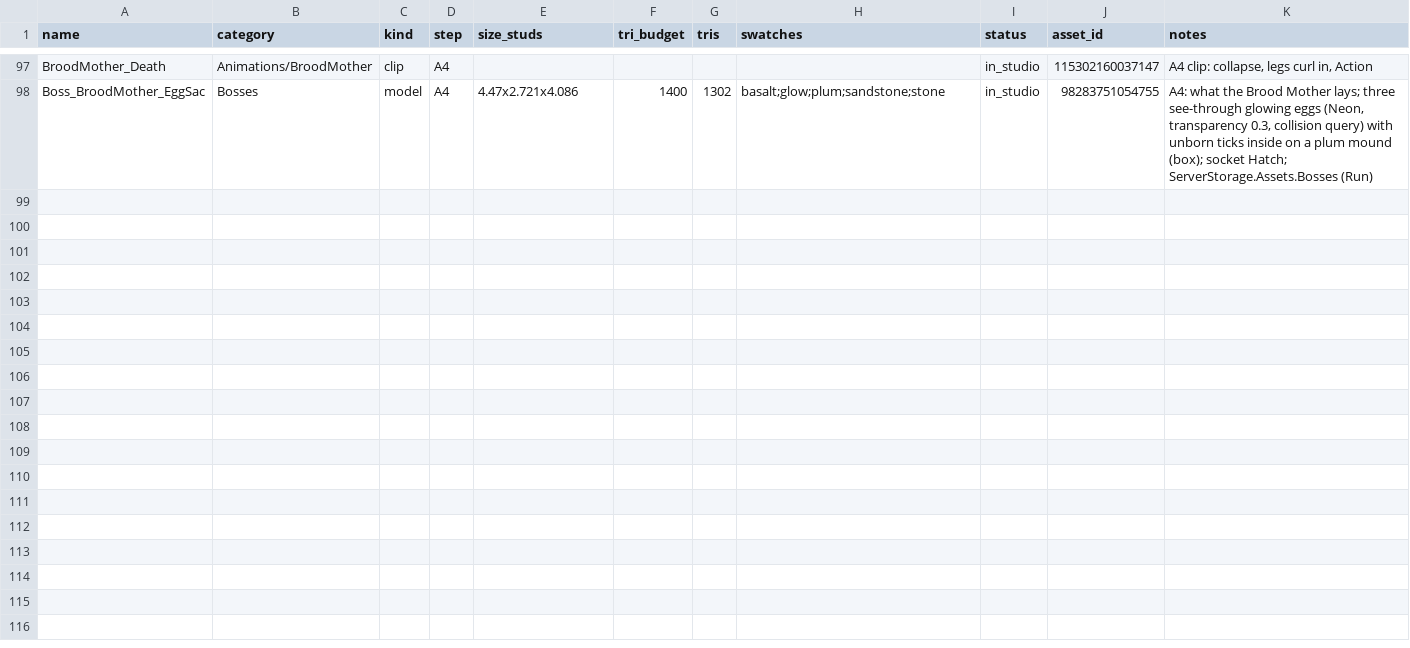
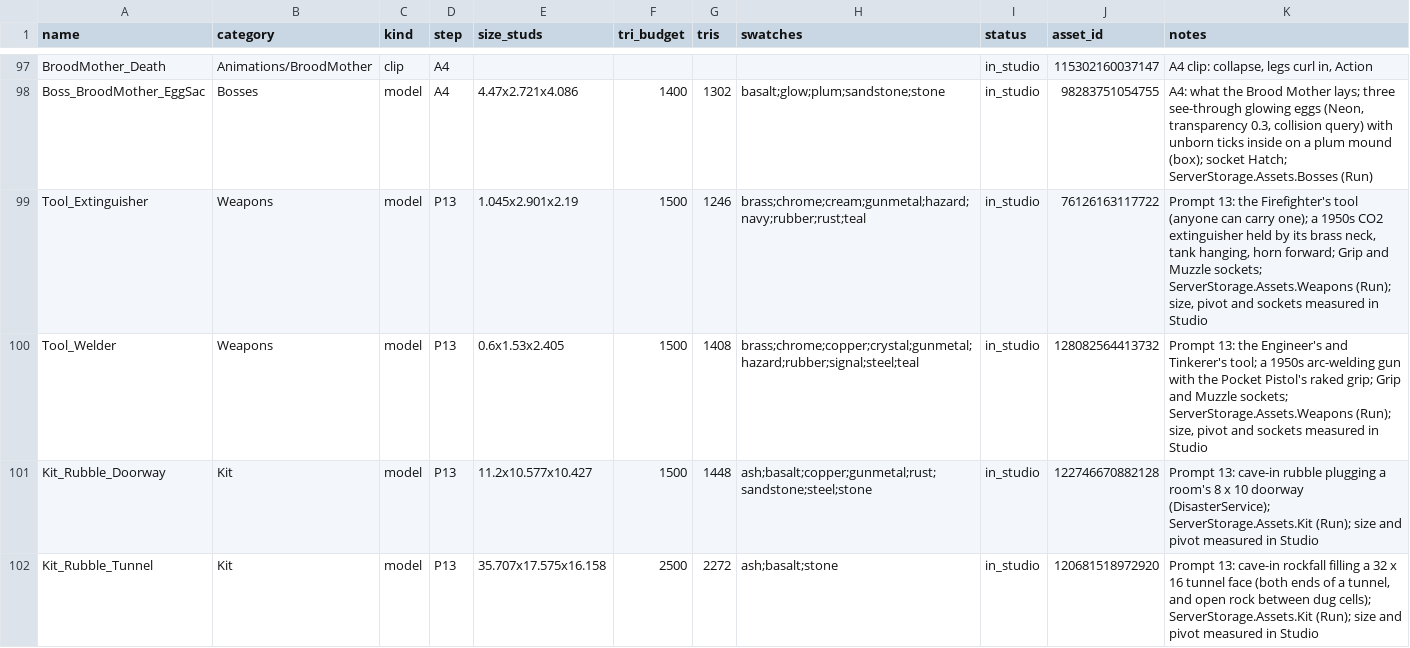
Before and after one commit to landonhjones2020-bit/100years-assets, a CSV file: manifest.csv, drawn as a sheet; only a part is shown, gaps mark what is left out; the diff names each change by its address in the sheet, - before the commit and + after, or states it on an @@ line.

```diff
--- a/manifest.csv
+++ b/manifest.csv
+row 99: Tool_Extinguisher | Weapons | model | P13 | 1.045x2.901x2.19 | 1500 | 1246 | brass;chrome;cream;gunmetal;hazard;navy;rubber;rust;teal | in_studio | 76126163117722 | Prompt 13: the Firefighter's tool (anyone can carry one); a 1950s CO2 extinguisher held by its brass neck, tank hanging, horn forward; Grip and Muzzle sockets; ServerStorage.Assets.Weapons (Run); size, pivot and sockets measured in Studio
+row 100: Tool_Welder | Weapons | model | P13 | 0.6x1.53x2.405 | 1500 | 1408 | brass;chrome;copper;crystal;gunmetal;hazard;rubber;signal;steel;teal | in_studio | 128082564413732 | Prompt 13: the Engineer's and Tinkerer's tool; a 1950s arc-welding gun with the Pocket Pistol's raked grip; Grip and Muzzle sockets; ServerStorage.Assets.Weapons (Run); size, pivot and sockets measured in Studio
+row 101: Kit_Rubble_Doorway | Kit | model | P13 | 11.2x10.577x10.427 | 1500 | 1448 | ash;basalt;copper;gunmetal;rust;sandstone;steel;stone | in_studio | 122746670882128 | Prompt 13: cave-in rubble plugging a room's 8 x 10 doorway (DisasterService); ServerStorage.Assets.Kit (Run); size and pivot measured in Studio
+row 102: Kit_Rubble_Tunnel | Kit | model | P13 | 35.707x17.575x16.158 | 2500 | 2272 | ash;basalt;stone | in_studio | 120681518972920 | Prompt 13: cave-in rockfall filling a 32 x 16 tunnel face (both ends of a tunnel, and open rock between dug cells); ServerStorage.Assets.Kit (Run); size and pivot measured in Studio
```
Also changed, not shown: 27 other files.
